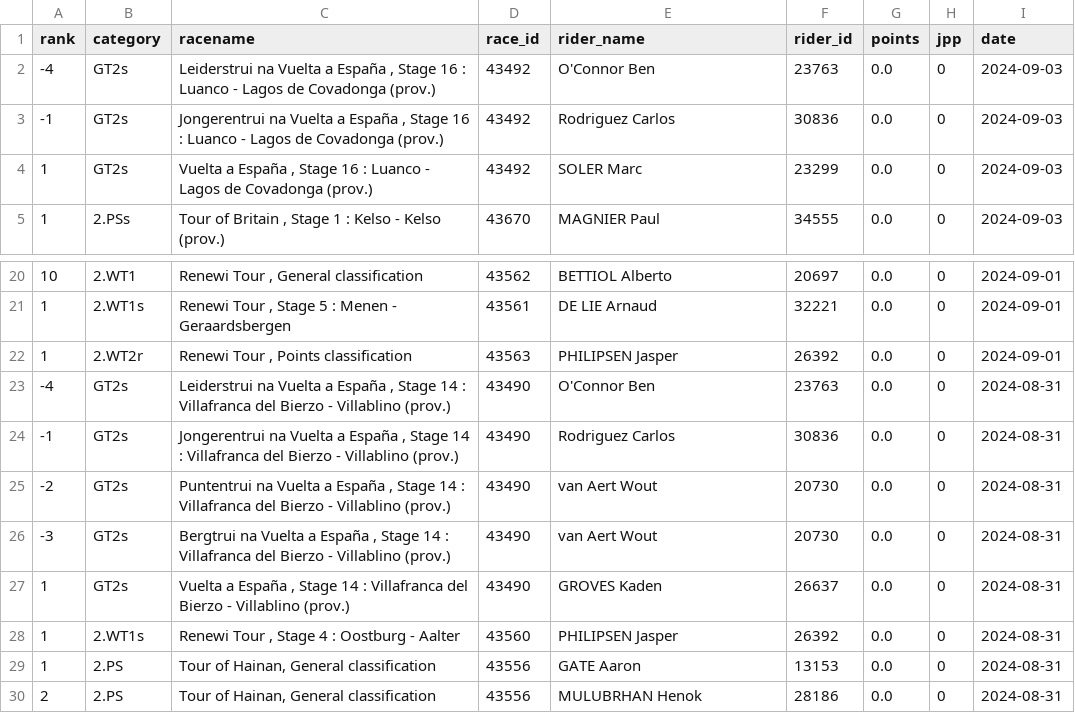
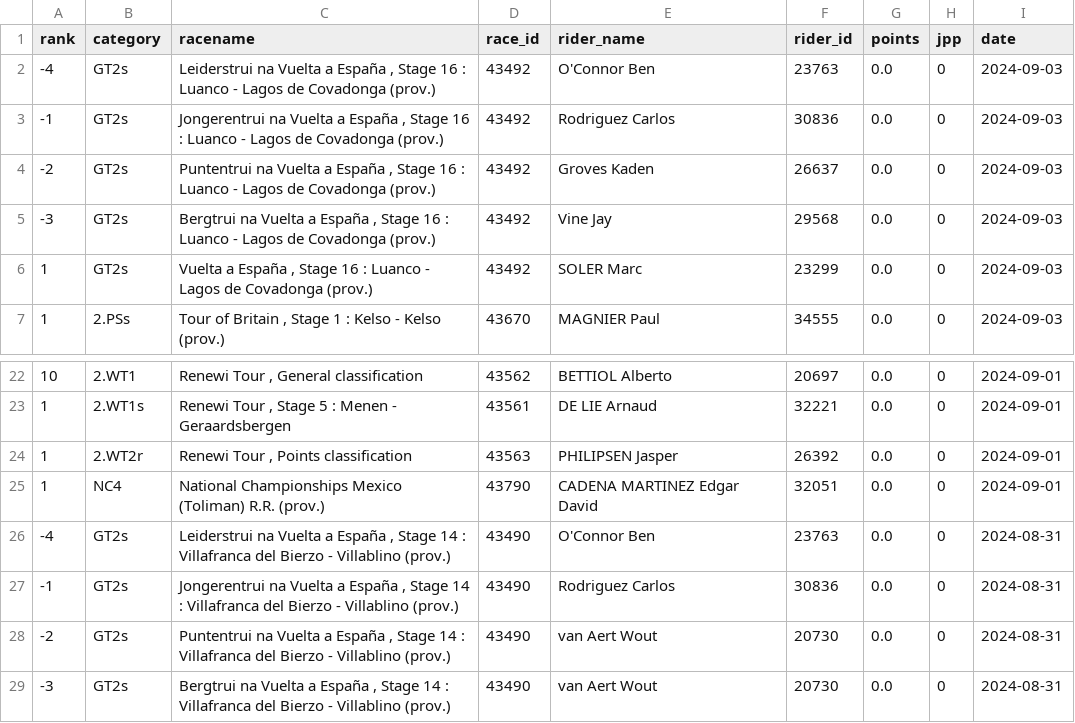
Before and after one commit to wijnandb/wielerspel2024, a CSV file: _data/all_results.csv, drawn as a sheet; only a part is shown, gaps mark what is left out; the shorter side is filled out with more unchanged rows; the diff names each change by its address in the sheet, - before the commit and + after, or states it on an @@ line.

Commit message:
New results at 2024-09-03T17:08:20

```diff
--- a/_data/all_results.csv
+++ b/_data/all_results.csv
+row 4: -2 | GT2s | Puntentrui na Vuelta a España , Stage 16 : Luanco - Lagos de Covadonga (prov.) | 43492 | Groves Kaden | 26637 | 0.0 | 0 | 2024-09-03
+row 5: -3 | GT2s | Bergtrui na Vuelta a España , Stage 16 : Luanco - Lagos de Covadonga (prov.) | 43492 | Vine Jay | 29568 | 0.0 | 0 | 2024-09-03
+row 25: 1 | NC4 | National Championships Mexico (Toliman) R.R. (prov.) | 43790 | CADENA MARTINEZ Edgar David | 32051 | 0.0 | 0 | 2024-09-01
```
Also changed, not shown: _data/latest_results.csv.
